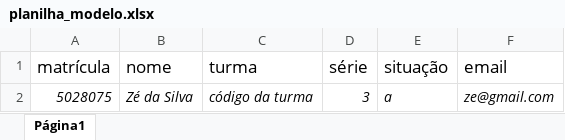
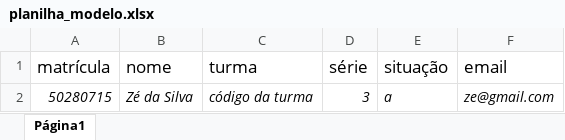
Before and after one commit to LucasBaruelCestaro/TCC-2026, an Excel workbook: backend/api/docs/jsons/alunos/planilha_modelo.xlsx, sheet Página1, drawn as a sheet; values as stored, in another font and other column widths than the file's, no borders; charts and pictures not drawn; the diff names each change by its address in the sheet, - before the commit and + after, or states it on an @@ line.

```diff
--- a/backend/api/docs/jsons/alunos/planilha_modelo.xlsx (sheet Página1)
+++ b/backend/api/docs/jsons/alunos/planilha_modelo.xlsx (sheet Página1)
-A2 (matrícula): 5028075
+A2 (matrícula): 50280715
```
Also changed, not shown: charts or pictures, 41 other files.
